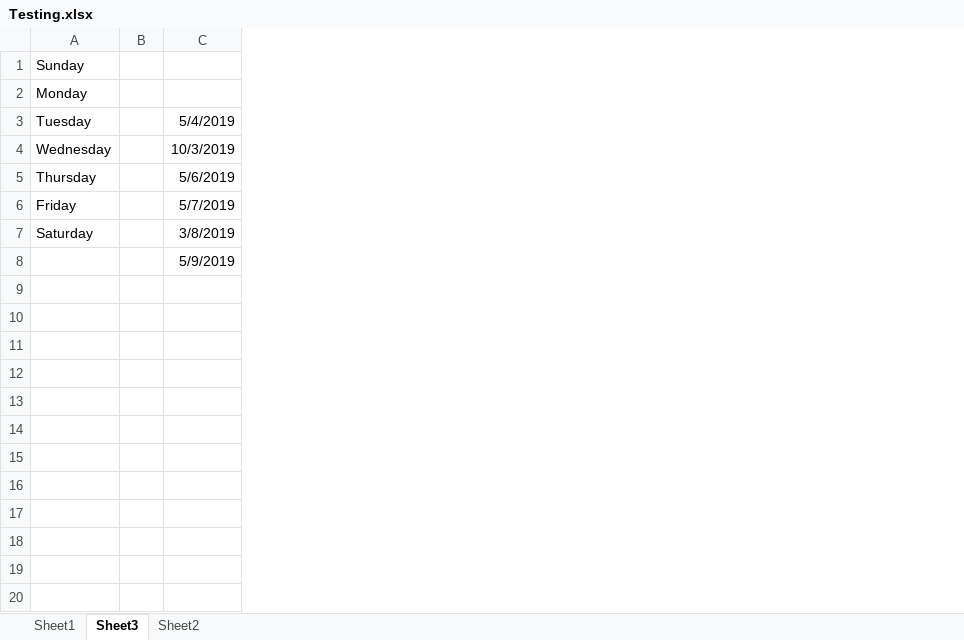
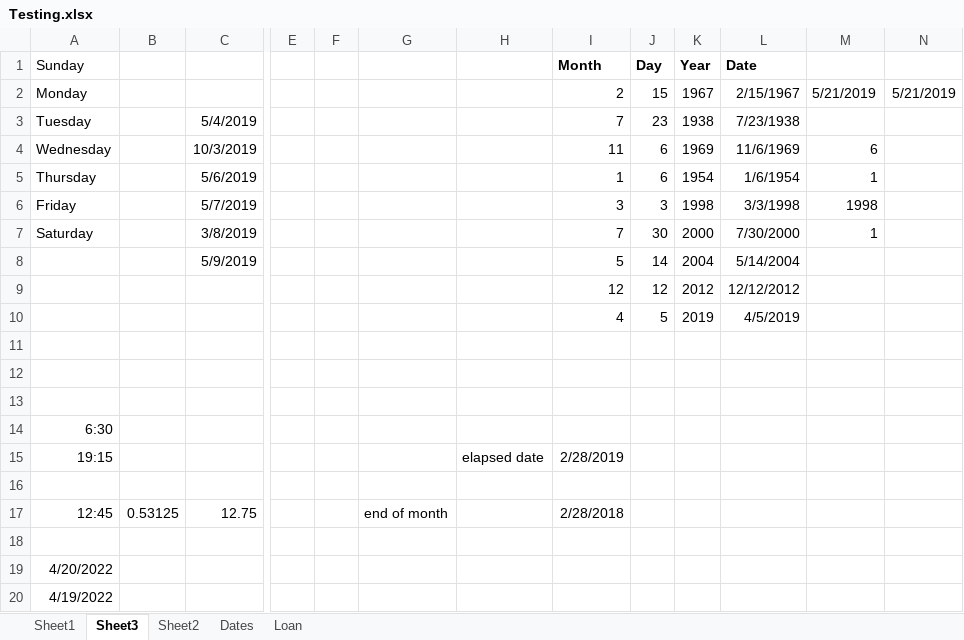
Before and after one commit to ashishdock/git-practice, an Excel workbook: Excel/Testing.xlsx, sheet Sheet3, drawn as a sheet; only a part is shown, gaps mark what is left out; values as stored, in another font and other column widths than the file's, no borders; removed rows and columns are numbered as before the commit, all else as after; rows hold the shown columns only; the diff names each change by its address in the sheet, - before the commit and + after, or states it on an @@ line.

```diff
--- a/Excel/Testing.xlsx (sheet Sheet3)
+++ b/Excel/Testing.xlsx (sheet Sheet3)
+sheet tab: Dates
+sheet tab: Loan
-column B, empty
+column B, empty
+column E, empty
+column F, empty
+column G, empty
+column H, empty
+column I (Month), rows 2-8: 2 | 7 | 11 | 1 | 3 | 7 | 5
+column J (Day), rows 2-8: 15 | 23 | 6 | 6 | 3 | 30 | 14
+column K (Year), rows 2-8: 1967 | 1938 | 1969 | 1954 | 1998 | 2000 | 2004
+column L (Date), rows 2-8: 2/15/1967 | 7/23/1938 | 11/6/1969 | 1/6/1954 | 3/3/1998 | 7/30/2000 | 5/14/2004
+column M, rows 2-7: 5/21/2019 |  | 6 | 1 | 1998 | 1
+column N, row 2: 5/21/2019
+row 9:  |  |  |  |  |  |  | 12 | 12 | 2012 | 12/12/2012
+row 10:  |  |  |  |  |  |  | 4 | 5 | 2019 | 4/5/2019
+row 11: (empty)
+row 12: (empty)
+row 13: (empty)
+row 14: 6:30
+row 15: 19:15 |  |  |  |  |  | elapsed date | 2/28/2019
+row 16: (empty)
+row 17: 12:45 | 0.53125 | 12.75 |  |  | end of month |  | 2/28/2018
+row 18: (empty)
+row 19: 4/20/2022
+row 20: 4/19/2022
```
Also changed, not shown: sheet Sheet2.
